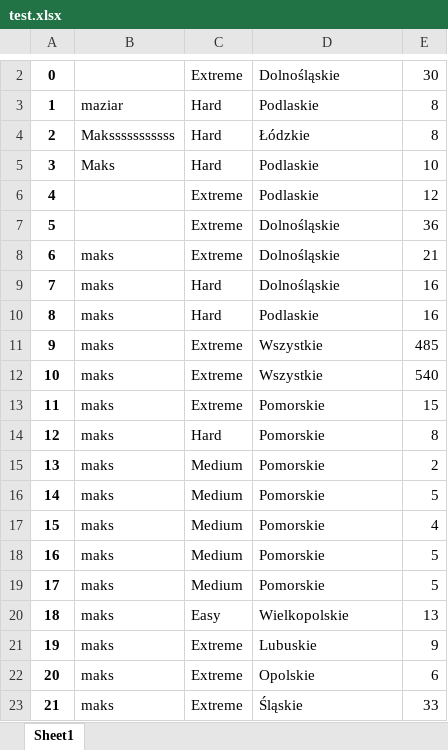
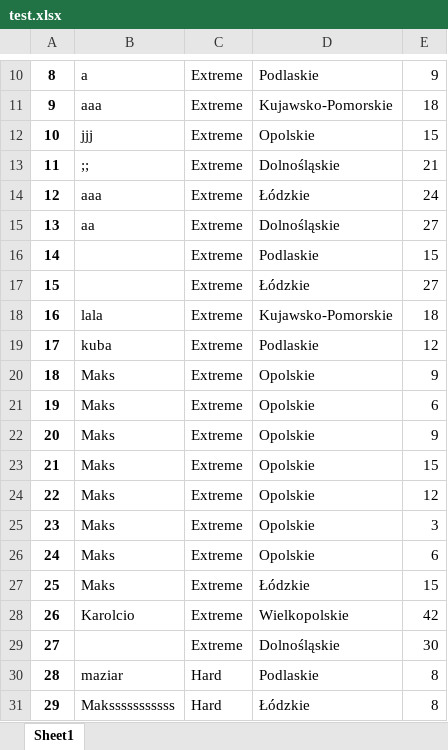
Before and after one commit to Maks1232/RegistrationsGUI, an Excel workbook: test.xlsx, sheet Sheet1, drawn as a sheet; only a part is shown, gaps mark what is left out; the shorter side is filled out with more unchanged rows; values as stored, in another font and other column widths than the file's, no borders; addresses are those after the commit; the diff covers the shown part only; the diff names each change by its address in the sheet, - before the commit and + after, or states it on an @@ line.

```diff
--- a/test.xlsx (sheet Sheet1)
+++ b/test.xlsx (sheet Sheet1)
+row 10: 8 | a | Extreme | Podlaskie | 9
+row 11: 9 | aaa | Extreme | Kujawsko-Pomorskie | 18
+row 12: 10 | jjj | Extreme | Opolskie | 15
+row 13: 11 | ;; | Extreme | Dolnośląskie | 21
+row 14: 12 | aaa | Extreme | Łódzkie | 24
+row 15: 13 | aa | Extreme | Dolnośląskie | 27
+row 16: 14 |  | Extreme | Podlaskie | 15
+row 17: 15 |  | Extreme | Łódzkie | 27
+row 18: 16 | lala | Extreme | Kujawsko-Pomorskie | 18
+row 19: 17 | kuba | Extreme | Podlaskie | 12
+row 20: 18 | Maks | Extreme | Opolskie | 9
+row 21: 19 | Maks | Extreme | Opolskie | 6
+row 22: 20 | Maks | Extreme | Opolskie | 9
+row 23: 21 | Maks | Extreme | Opolskie | 15
+row 24: 22 | Maks | Extreme | Opolskie | 12
+row 25: 23 | Maks | Extreme | Opolskie | 3
+row 26: 24 | Maks | Extreme | Opolskie | 6
+row 27: 25 | Maks | Extreme | Łódzkie | 15
+row 28: 26 | Karolcio | Extreme | Wielkopolskie | 42
@@ column A renumbered from row 29 down @@
```
Also changed, not shown: 9 added rows and 1 removed row elsewhere in this sheet, 1 other file.
